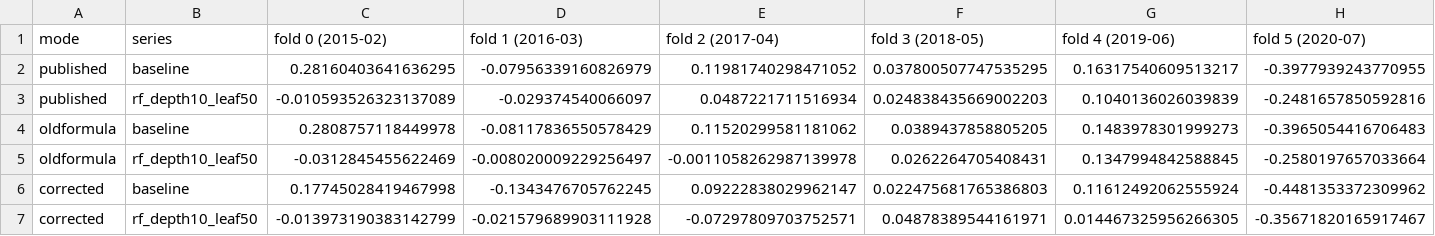
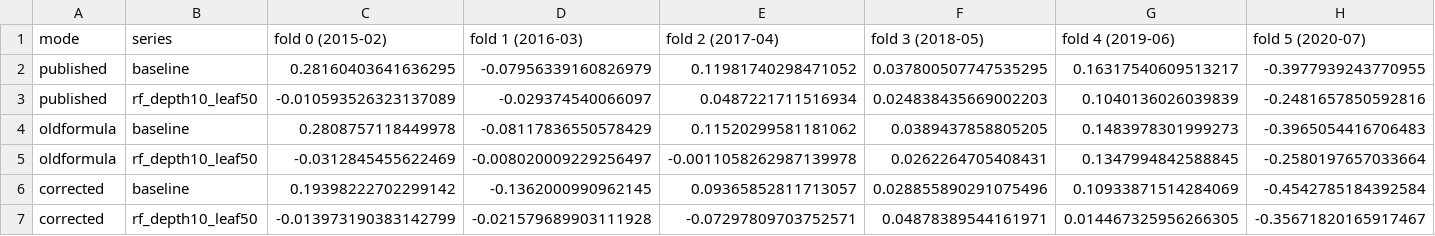
Before and after one commit to robbasnet14/ml-vs-linear-factors, a CSV file: results/correction/tables/per_fold.csv, drawn as a sheet; only a part is shown; removed rows and columns are numbered as before the commit, all else as after; rows hold the shown columns only; the diff names each change by its address in the sheet, - before the commit and + after, or states it on an @@ line.

```diff
--- a/results/correction/tables/per_fold.csv
+++ b/results/correction/tables/per_fold.csv
-row 6: corrected | baseline | 0.17745028419467998 | -0.1343476705762245 | 0.09222838029962147 | 0.022475681765386803 | 0.11612492062555924 | -0.4481353372309962
+row 6: corrected | baseline | 0.19398222702299142 | -0.1362000990962145 | 0.09365852811713057 | 0.028855890291075496 | 0.10933871514284069 | -0.4542785184392584
```
Also changed, not shown: results/correction/corrected/oos_net_returns.csv, results/correction/tables/sharpe_by_config.csv, 4 other files.
